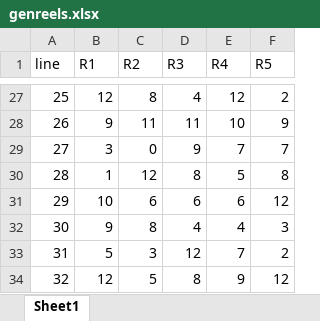
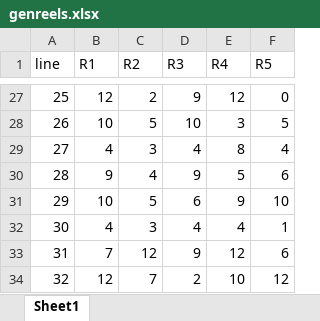
Before and after one commit to zhs007/slotsgamecore7, an Excel workbook: unittestdata/genreels.xlsx, sheet Sheet1, drawn as a sheet; only a part is shown, gaps mark what is left out; values as stored, in another font and other column widths than the file's, no borders; the diff covers the shown part only; the diff names each change by its address in the sheet, - before the commit and + after, or states it on an @@ line.

Commit message:
Added SaveParSheet

```diff
--- a/unittestdata/genreels.xlsx (sheet Sheet1)
+++ b/unittestdata/genreels.xlsx (sheet Sheet1)
-C27 (R2): 8
+C27 (R2): 2
-D27 (R3): 4
+D27 (R3): 9
-F27 (R5): 2
+F27 (R5): 0
-B28 (R1): 9
+B28 (R1): 10
-C28 (R2): 11
+C28 (R2): 5
-D28 (R3): 11
+D28 (R3): 10
-E28 (R4): 10
+E28 (R4): 3
-F28 (R5): 9
+F28 (R5): 5
-B29 (R1): 3
+B29 (R1): 4
-C29 (R2): 0
+C29 (R2): 3
-D29 (R3): 9
+D29 (R3): 4
-E29 (R4): 7
+E29 (R4): 8
-F29 (R5): 7
+F29 (R5): 4
-B30 (R1): 1
+B30 (R1): 9
-C30 (R2): 12
+C30 (R2): 4
-D30 (R3): 8
+D30 (R3): 9
-F30 (R5): 8
+F30 (R5): 6
-C31 (R2): 6
+C31 (R2): 5
-E31 (R4): 6
+E31 (R4): 9
-F31 (R5): 12
+F31 (R5): 10
-B32 (R1): 9
+B32 (R1): 4
-C32 (R2): 8
+C32 (R2): 3
-F32 (R5): 3
+F32 (R5): 1
-B33 (R1): 5
+B33 (R1): 7
-C33 (R2): 3
+C33 (R2): 12
-D33 (R3): 12
+D33 (R3): 9
-E33 (R4): 7
+E33 (R4): 12
-F33 (R5): 2
+F33 (R5): 6
-C34 (R2): 5
+C34 (R2): 7
-D34 (R3): 8
+D34 (R3): 2
-E34 (R4): 9
+E34 (R4): 10
```
Also changed, not shown: 711 edited cells elsewhere in this sheet, unittestdata/genreelsmainsymbolsdistance.xlsx, unittestdata/mergewinsstats.xlsx, 7 other files.
